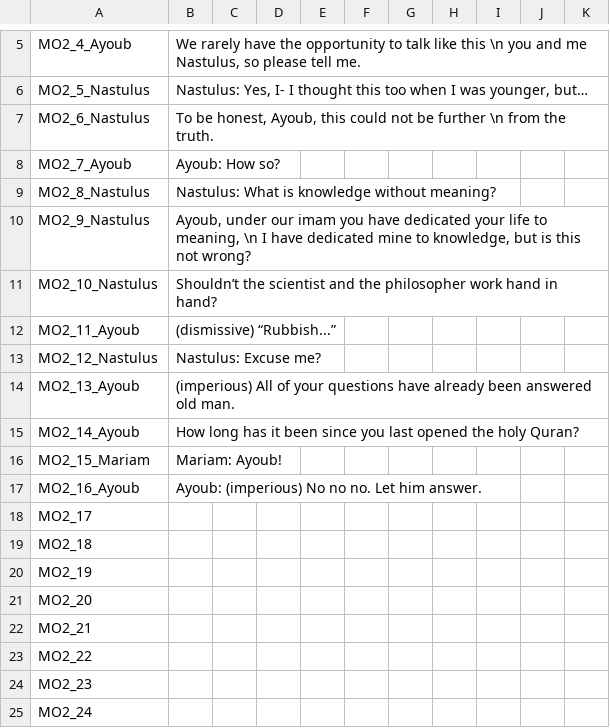
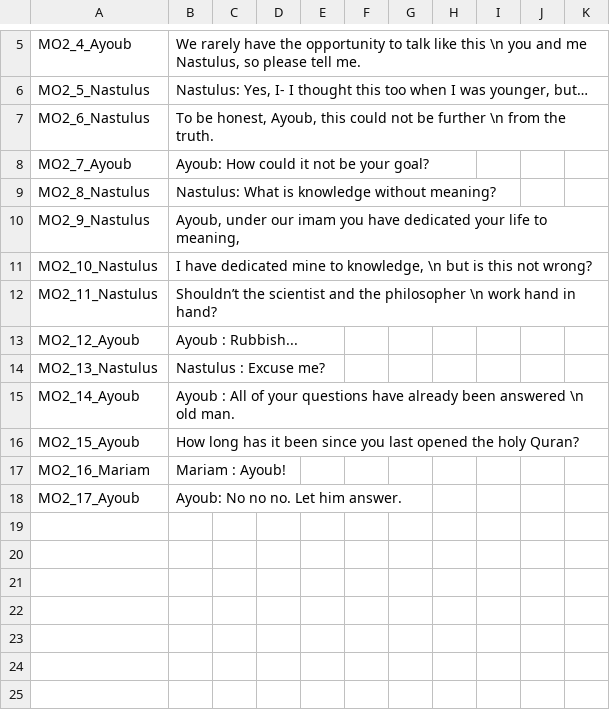
Before and after one commit to S-oul/AstroCube_Team_05, a CSV file: Assets/Game/Resources/Localization/MEMORYOBJECT_2.csv, drawn as a sheet; only a part is shown, gaps mark what is left out; removed rows and columns are numbered as before the commit, all else as after; the diff names each change by its address in the sheet, - before the commit and + after, or states it on an @@ line.

Commit message:
[EDIT] memory object teapot et recipient

```diff
--- a/Assets/Game/Resources/Localization/MEMORYOBJECT_2.csv
+++ b/Assets/Game/Resources/Localization/MEMORYOBJECT_2.csv
-B8: Ayoub: How so?
+B8: Ayoub: How could it not be your goal?
-B10: …to meaning, \n I have dedicated mine to knowledge, but is this not wrong?
+B10: …to meaning,
-B11: Shouldn’t the scientist and the philosopher work hand in hand?
+B11: I have dedicated mine to knowledge, \n but is this not wrong?
-row 12: MO2_11_Ayoub | (dismissive) “Rubbish...”
+row 12: MO2_11_Nastulus | Shouldn’t the scientist and the philosopher \n work hand in hand?
+row 13: MO2_12_Ayoub | Ayoub : Rubbish...
-A14: MO2_12_Nastulus
+A14: MO2_13_Nastulus
-B14: Nastulus: Excuse me?
+B14: Nastulus : Excuse me?
-row 14: MO2_13_Ayoub | (imperious) All of your questions have already been answered old man.
-B15: How long has it been since you last opened the holy Quran?
+B15: Ayoub : All of your questions have already been answered \n old man.
+row 16: MO2_15_Ayoub | How long has it been since you last opened the holy Quran?
-A17: MO2_15_Mariam
+A17: MO2_16_Mariam
-B17: Mariam: Ayoub!
+B17: Mariam : Ayoub!
-A18: MO2_16_Ayoub
+A18: MO2_17_Ayoub
-B18: Ayoub: (imperious) No no no. Let him answer.
+B18: Ayoub: No no no. Let him answer.
-row 18: MO2_17
-row 19: MO2_18
-row 20: MO2_19
-row 21: MO2_20
-row 22: MO2_21
-row 23: MO2_22
-row 24: MO2_23
-row 25: MO2_24
```
Also changed, not shown: 6 other files.
